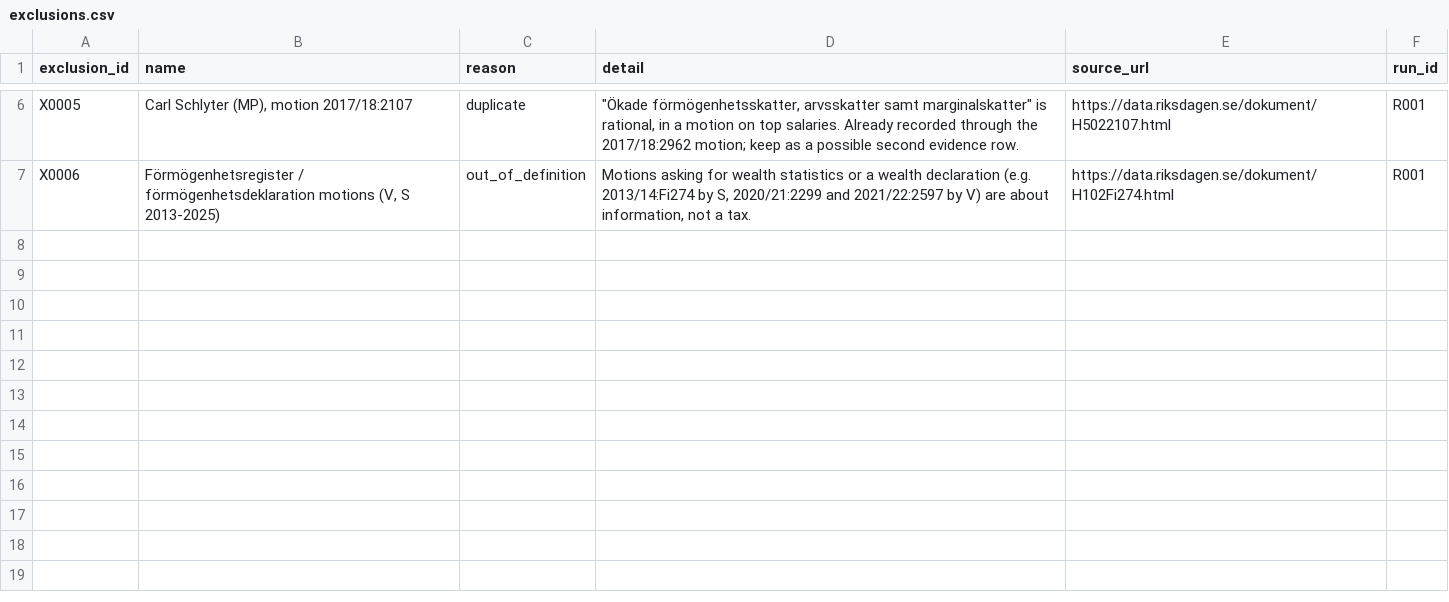
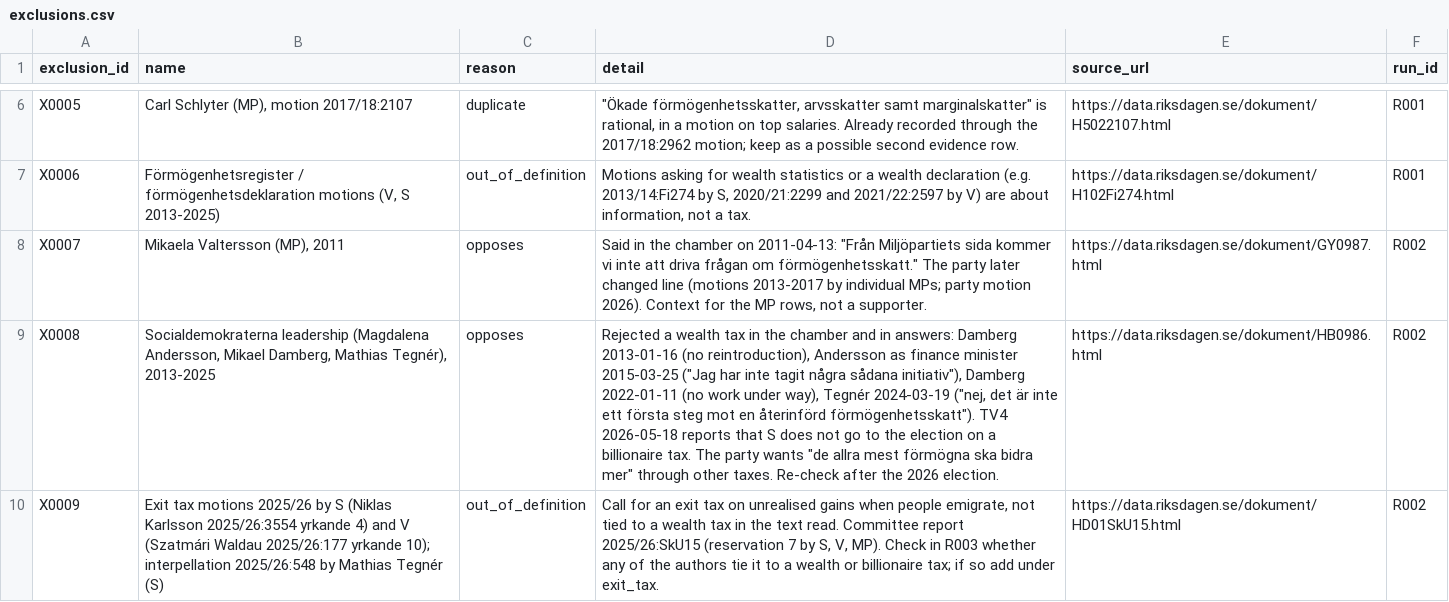
Before and after one commit to Egalitaristen/wealth-tax-database, a CSV file: data/se/exclusions.csv, drawn as a sheet; only a part is shown, gaps mark what is left out; the diff names each change by its address in the sheet, - before the commit and + after, or states it on an @@ line.

```diff
--- a/data/se/exclusions.csv
+++ b/data/se/exclusions.csv
+row 8: X0007 | Mikaela Valtersson (MP), 2011 | opposes | Said in the chamber on 2011-04-13: "Från Miljöpartiets sida kommer vi inte att driva frågan om förmögenhetsskatt." The party later changed line (motions 2013-2017 by individual MPs; party motion 2026). Context for the MP rows, not a supporter. | https://data.riksdagen.se/dokument/GY0987.html | R002
+row 9: X0008 | Socialdemokraterna leadership (Magdalena Andersson, Mikael Damberg, Mathias Tegnér), 2013-2025 | opposes | Rejected a wealth tax in the chamber and in answers: Damberg 2013-01-16 (no reintroduction), Andersson as finance minister 2015-03-25 ("Jag har inte tagit några sådana initiativ"), Damberg 2022-01-11 (no work under way), Tegnér 2024-03-19 ("nej, det är inte ett första steg mot en återinförd förmögenhetsskatt"). TV4 2026-05-18 reports that S does not go to the election on a billionaire tax. The party wants "de allra mest förmögna ska bidra mer" through other taxes. Re-check after the 2026 election. | https://data.riksdagen.se/dokument/HB0986.html | R002
+row 10: X0009 | Exit tax motions 2025/26 by S (Niklas Karlsson 2025/26:3554 yrkande 4) and V (Szatmári Waldau 2025/26:177 yrkande 10); interpellation 2025/26:548 by Mathias Tegnér (S) | out_of_definition | Call for an exit tax on unrealised gains when people emigrate, not tied to a wealth tax in the text read. Committee report 2025/26:SkU15 (reservation 7 by S, V, MP). Check in R003 whether any of the authors tie it to a wealth or billionaire tax; if so add under exit_tax. | https://data.riksdagen.se/dokument/HD01SkU15.html | R002
```
Also changed, not shown: data/se/actors.csv, data/se/geo_units.csv, 7 other files.
